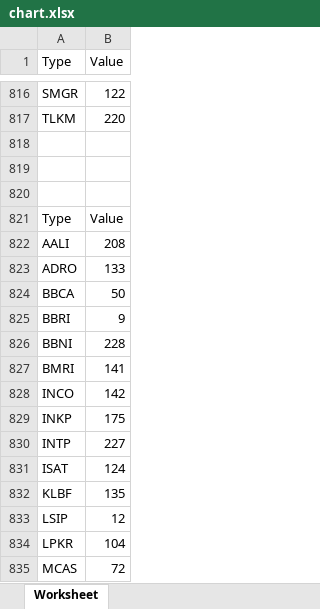
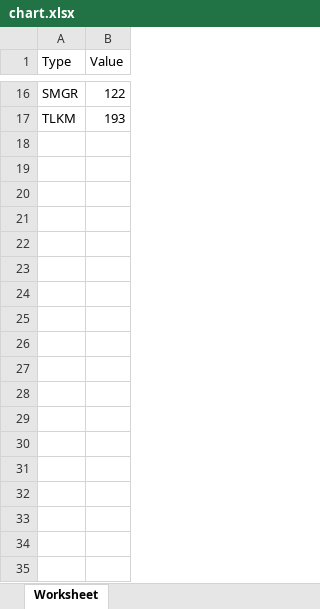
Before and after one commit to MrsAya/AES-TA, an Excel workbook: chart.xlsx, sheet Worksheet, drawn as a sheet; only a part is shown, gaps mark what is left out; values as stored, in another font and other column widths than the file's, no borders; charts and pictures not drawn; removed rows and columns are numbered as before the commit, all else as after; the diff covers the shown part only; the diff names each change by its address in the sheet, - before the commit and + after, or states it on an @@ line.

```diff
--- a/chart.xlsx (sheet Worksheet)
+++ b/chart.xlsx (sheet Worksheet)
-B17 (Value): 220
+B17 (Value): 193
-row 818: (empty)
-row 819: (empty)
-row 820: (empty)
-row 821: Type | Value
-row 822: AALI | 208
-row 823: ADRO | 133
-row 824: BBCA | 50
-row 825: BBRI | 9
-row 826: BBNI | 228
-row 827: BMRI | 141
-row 828: INCO | 142
-row 829: INKP | 175
-row 830: INTP | 227
-row 831: ISAT | 124
-row 832: KLBF | 135
-row 833: LSIP | 12
-row 834: LPKR | 104
-row 835: MCAS | 72
```
Also changed, not shown: 962 removed rows and 13 edited cells elsewhere in this sheet, charts or pictures, 1 other file.
